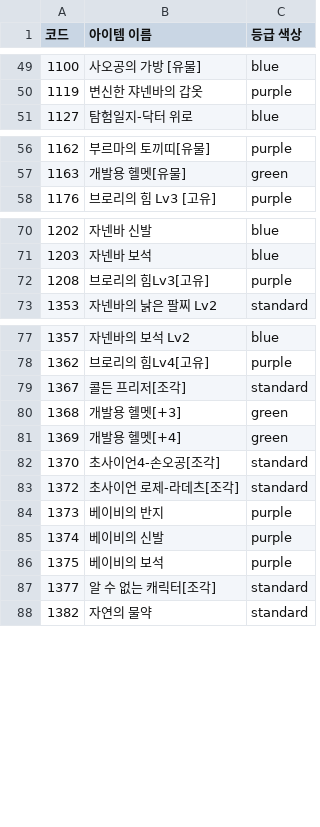
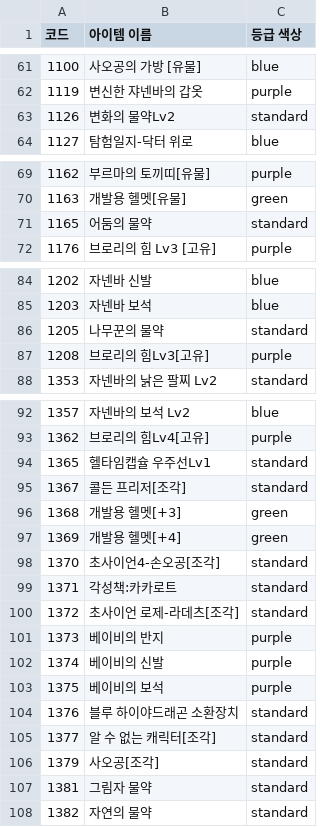
Before and after one commit to goodwin-ko/DRRRPG-viewer, a CSV file: public/item_list.csv, drawn as a sheet; only a part is shown, gaps mark what is left out; the diff covers the shown part only.

```diff
--- a/public/item_list.csv
+++ b/public/item_list.csv
@@ -50,2 +62,3 @@
 1119,변신한 쟈넨바의 갑옷,purple
+1126,변화의 물약Lv2,standard
 1127,탐험일지-닥터 위로,blue
@@ -57,2 +70,3 @@
 1163,개발용 헬멧[유물],green
+1165,어둠의 물약,standard
 1176,브로리의 힘 Lv3 [고유],purple
@@ -71,2 +85,3 @@
 1203,자넨바 보석,blue
+1205,나무꾼의 물약,standard
 1208,브로리의 힘Lv3[고유],purple
@@ -78,2 +93,3 @@
 1362,브로리의 힘Lv4[고유],purple
+1365,헬타임캡슐 우주선Lv1,standard
 1367,콜든 프리저[조각],standard
@@ -82,2 +98,3 @@
 1370,초사이언4-손오공[조각],standard
+1371,각성책:카카로트,standard
 1372,초사이언 로제-라데츠[조각],standard
@@ -86,3 +103,6 @@
 1375,베이비의 보석,purple
+1376,블루 하이야드래곤 소환장치,standard
 1377,알 수 없는 캐릭터[조각],standard
+1379,사오공[조각],standard
+1381,그림자 물약,standard
 1382,자연의 물약,standard
```
Also changed, not shown: 12 added rows elsewhere in this file, 2 other files.
